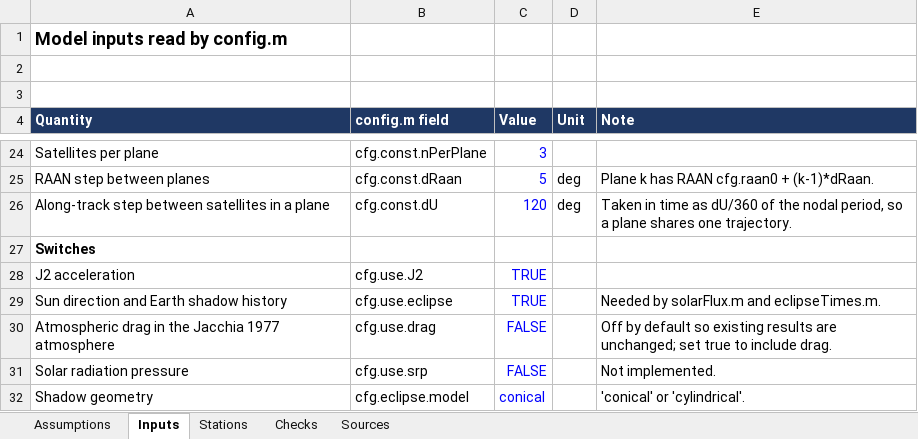
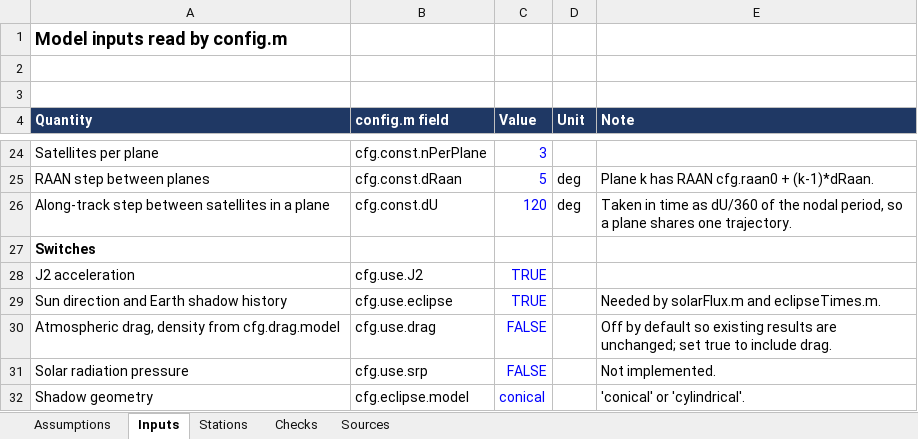
Before and after one commit to SarcasticBanana/ODIN, an Excel workbook: ODIN-Model/assumptions.xlsx, sheet Inputs, drawn as a sheet; only a part is shown, gaps mark what is left out; values as stored, in another font and other column widths than the file's, no borders; the diff covers the shown part only; the diff names each change by its address in the sheet, - before the commit and + after, or states it on an @@ line.

Commit message:
Power_orbit_solar_power_model_1.1.10: NRLMSISE-00 as a sheet switch for the drag density (day and night, latitude, season, daily Ap) in dragDensity.m, dragDecay.m for the orbit-averaged decay over the mission, ECSS low, moderate and high solar activity in the sheet, RUN plots the decay of each plane and the day and night density, decayCheck.m

```diff
--- a/ODIN-Model/assumptions.xlsx (sheet Inputs)
+++ b/ODIN-Model/assumptions.xlsx (sheet Inputs)
-A30 (Quantity): Atmospheric drag in the Jacchia 1977 atmosphere
+A30 (Quantity): Atmospheric drag, density from cfg.drag.model
```
Also changed, not shown: 12 added rows and 4 edited cells elsewhere in this sheet, sheet Checks, sheet Assumptions, sheet Sources, 7 other files.
